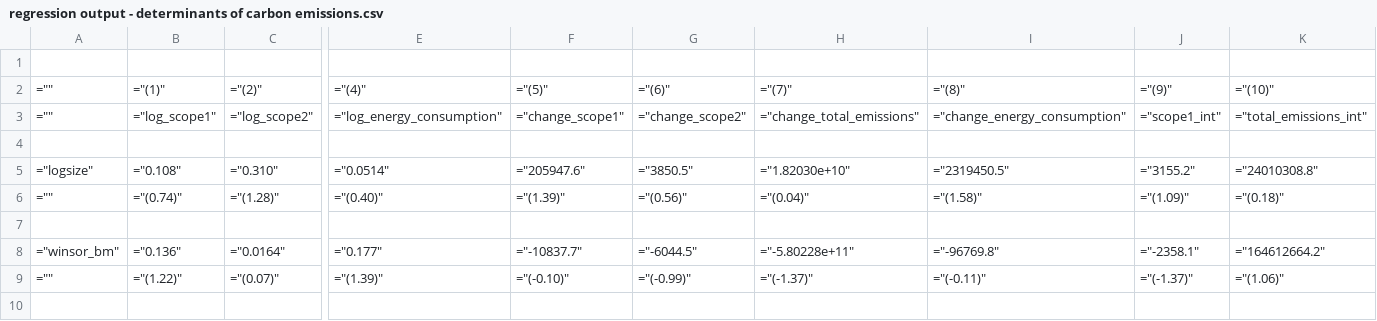
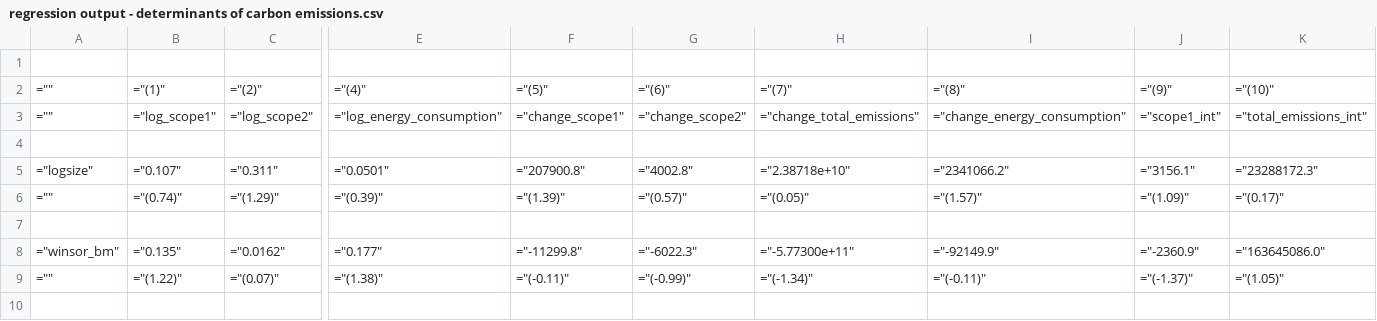
Before and after one commit to connorpn/cnolan-thesis, a CSV file: regression output/regression output - determinants of carbon emissions.csv, drawn as a sheet; only a part is shown, gaps mark what is left out; the diff covers the shown part only; the diff names each change by its address in the sheet, - before the commit and + after, or states it on an @@ line.

Commit message:
Update regression output - determinants of carbon emissions.csv

```diff
--- a/regression output/regression output - determinants of carbon emissions.csv
+++ b/regression output/regression output - determinants of carbon emissions.csv
-B5: ="0.108"
+B5: ="0.107"
-C5: ="0.310"
+C5: ="0.311"
-E5: ="0.0514"
+E5: ="0.0501"
-F5: ="205947.6"
+F5: ="207900.8"
-G5: ="3850.5"
+G5: ="4002.8"
-H5: ="1.82030e+10"
+H5: ="2.38718e+10"
-I5: ="2319450.5"
+I5: ="2341066.2"
-J5: ="3155.2"
+J5: ="3156.1"
-K5: ="24010308.8"
+K5: ="23288172.3"
-C6: ="(1.28)"
+C6: ="(1.29)"
-E6: ="(0.40)"
+E6: ="(0.39)"
-G6: ="(0.56)"
+G6: ="(0.57)"
-H6: ="(0.04)"
+H6: ="(0.05)"
-I6: ="(1.58)"
+I6: ="(1.57)"
-K6: ="(0.18)"
+K6: ="(0.17)"
-B8: ="0.136"
+B8: ="0.135"
-C8: ="0.0164"
+C8: ="0.0162"
-F8: ="-10837.7"
+F8: ="-11299.8"
-G8: ="-6044.5"
+G8: ="-6022.3"
-H8: ="-5.80228e+11"
+H8: ="-5.77300e+11"
-I8: ="-96769.8"
+I8: ="-92149.9"
-J8: ="-2358.1"
+J8: ="-2360.9"
-K8: ="164612664.2"
+K8: ="163645086.0"
-E9: ="(1.39)"
+E9: ="(1.38)"
-F9: ="(-0.10)"
+F9: ="(-0.11)"
-H9: ="(-1.37)"
+H9: ="(-1.34)"
-K9: ="(1.06)"
+K9: ="(1.05)"
```
Also changed, not shown: 135 edited cells elsewhere in this file.
